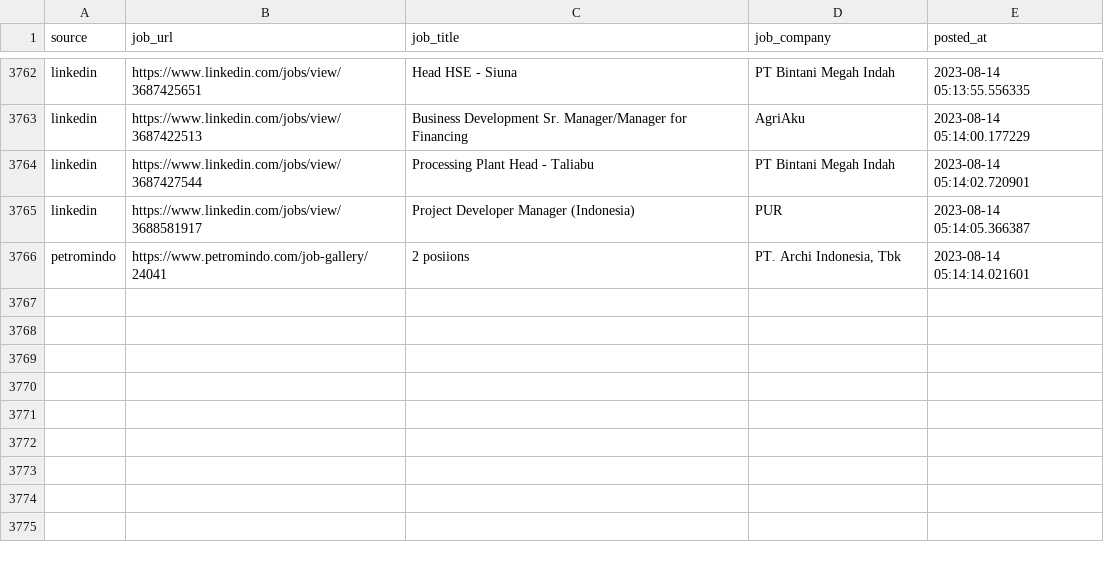
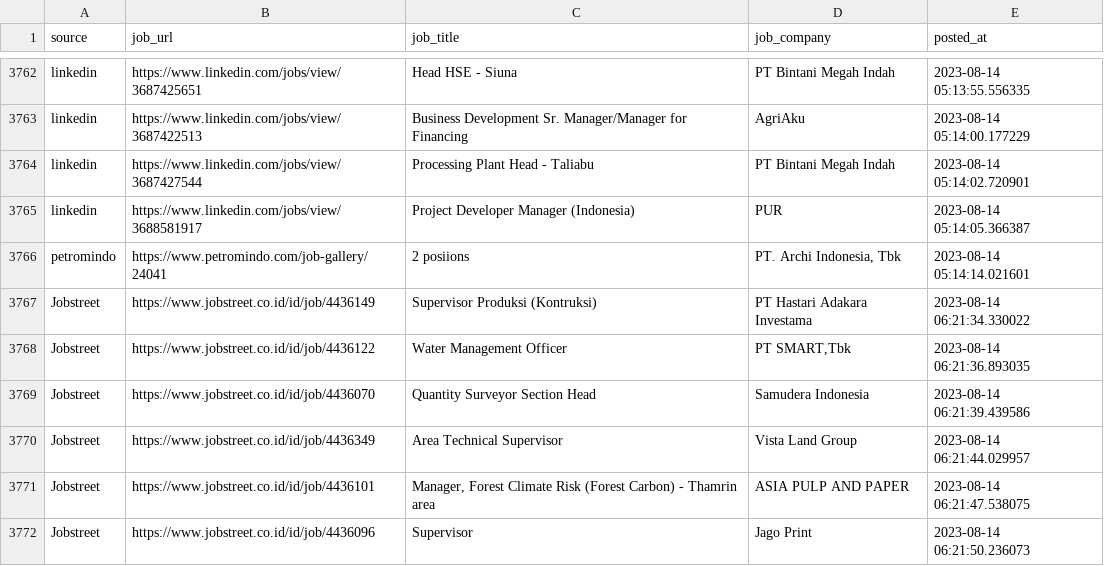
Before and after one commit to Rachdyan/geosains-job-crawler, a CSV file: data/job_posted.csv, drawn as a sheet; only a part is shown, gaps mark what is left out.

```diff
--- a/data/job_posted.csv
+++ b/data/job_posted.csv
@@ -3766 +3766,7 @@
 "petromindo","https://www.petromindo.com/job-gallery/24041","2 posiions","PT. Archi Indonesia, Tbk",2023-08-14 05:14:14.021601
+"Jobstreet","https://www.jobstreet.co.id/id/job/4436149","Supervisor Produksi (Kontruksi)","PT Hastari Adakara Investama",2023-08-14 06:21:34.330022
+"Jobstreet","https://www.jobstreet.co.id/id/job/4436122","Water Management Officer","PT SMART,Tbk",2023-08-14 06:21:36.893035
+"Jobstreet","https://www.jobstreet.co.id/id/job/4436070","Quantity Surveyor Section Head","Samudera Indonesia",2023-08-14 06:21:39.439586
+"Jobstreet","https://www.jobstreet.co.id/id/job/4436349","Area Technical Supervisor","Vista Land Group",2023-08-14 06:21:44.029957
+"Jobstreet","https://www.jobstreet.co.id/id/job/4436101","Manager, Forest Climate Risk (Forest Carbon) - Thamrin area","ASIA PULP AND PAPER",2023-08-14 06:21:47.538075
+"Jobstreet","https://www.jobstreet.co.id/id/job/4436096","Supervisor","Jago Print",2023-08-14 06:21:50.236073
```
